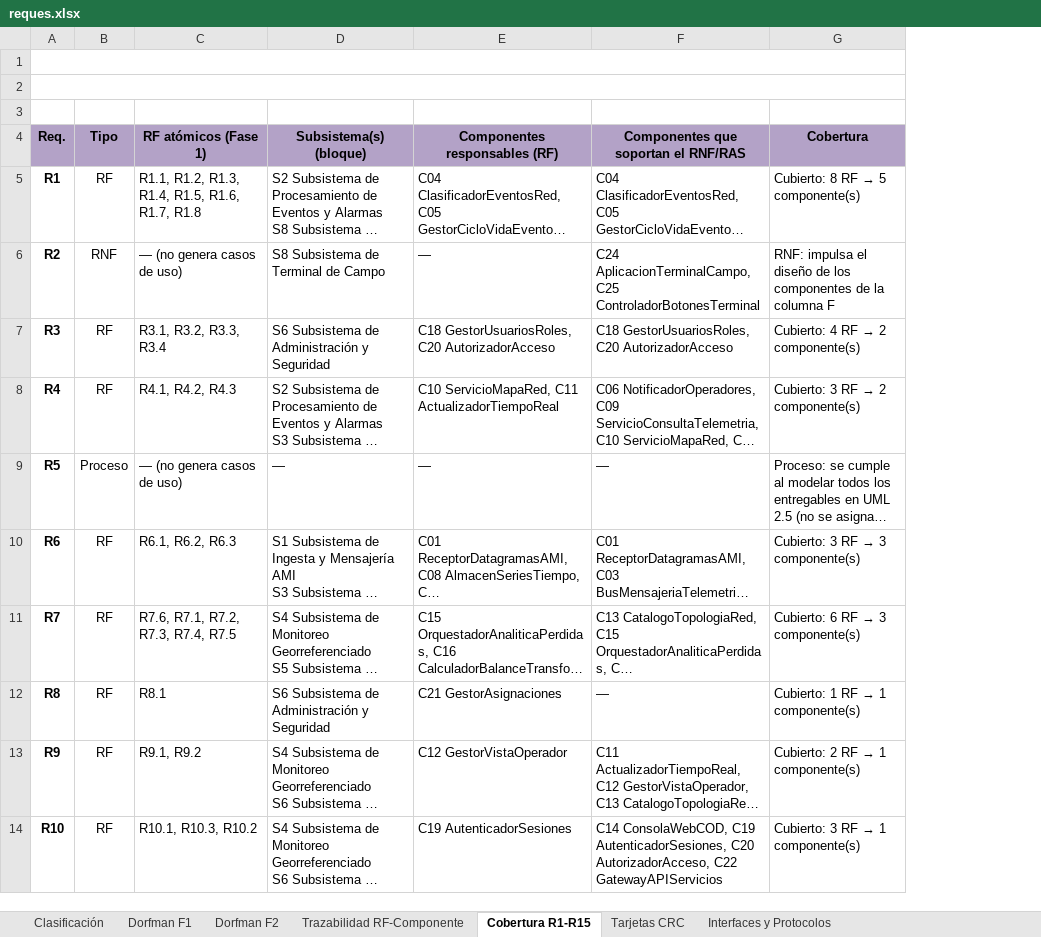
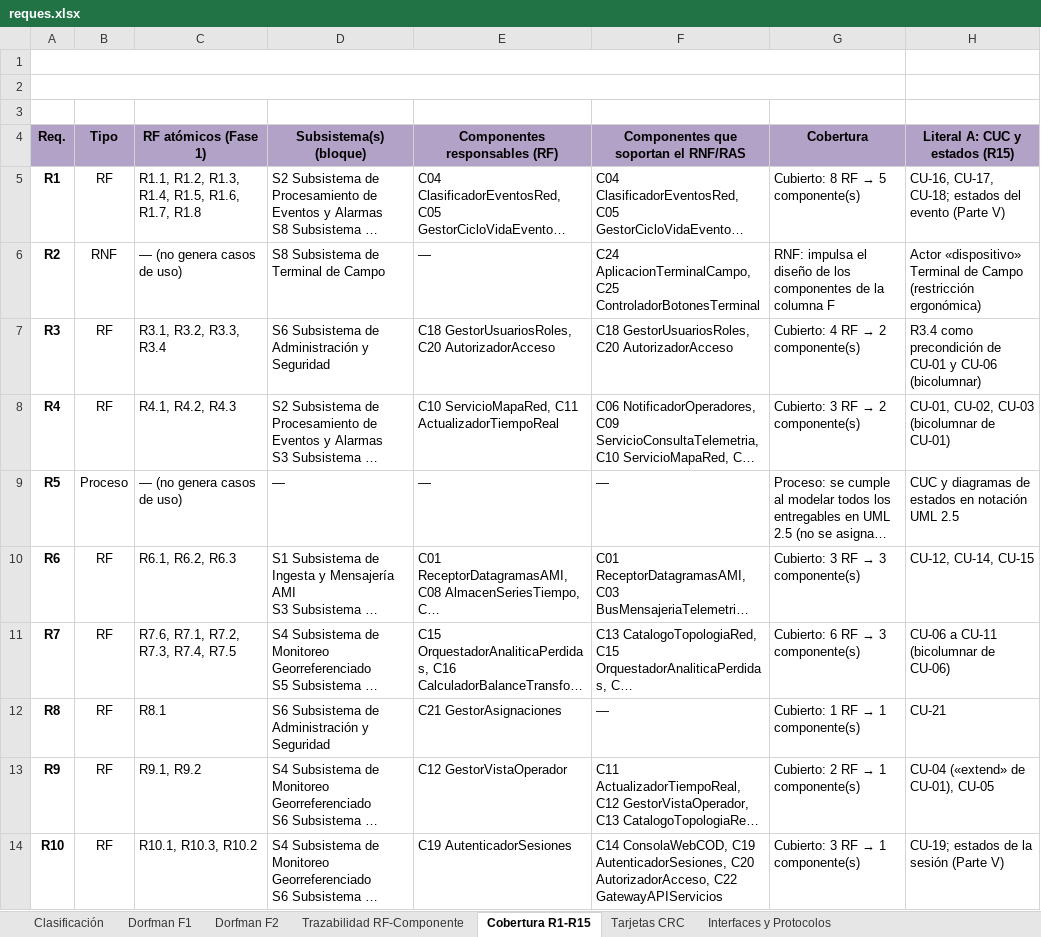
Before and after one commit to ValeriaPiza/parcial2-inge4, an Excel workbook: reques.xlsx, sheet Cobertura R1-R15, drawn as a sheet; only a part is shown; long unchanged cells end in …; values as stored, in another font and other column widths than the file's, no borders; the diff names each change by its address in the sheet, - before the commit and + after, or states it on an @@ line.

```diff
--- a/reques.xlsx (sheet Cobertura R1-R15)
+++ b/reques.xlsx (sheet Cobertura R1-R15)
+column H (Literal A: CUC y estados (R15)), rows 5-14: CU-16, CU-17, CU-18; estados del evento (Parte V) | Actor «dispositivo» Terminal de Campo (restricción ergonómica) | R3.4 como precondición de CU-01 y CU-06 (bicolumnar) | CU-01, CU-02, CU-03 (bicolumnar de CU-01) | CUC y diagramas de estados en notación UML 2.5 | CU-12, CU-14, CU-15 | CU-06 a CU-11 (bicolumnar de CU-06) | CU-21 | CU-04 («extend» de CU-01), CU-05 | CU-19; estados de la sesión (Parte V)
```
Also changed, not shown: sheet Trazabilidad RF-Componente, sheet Clasificación, sheet Dorfman F1, sheet Dorfman F2, 9 other files.
